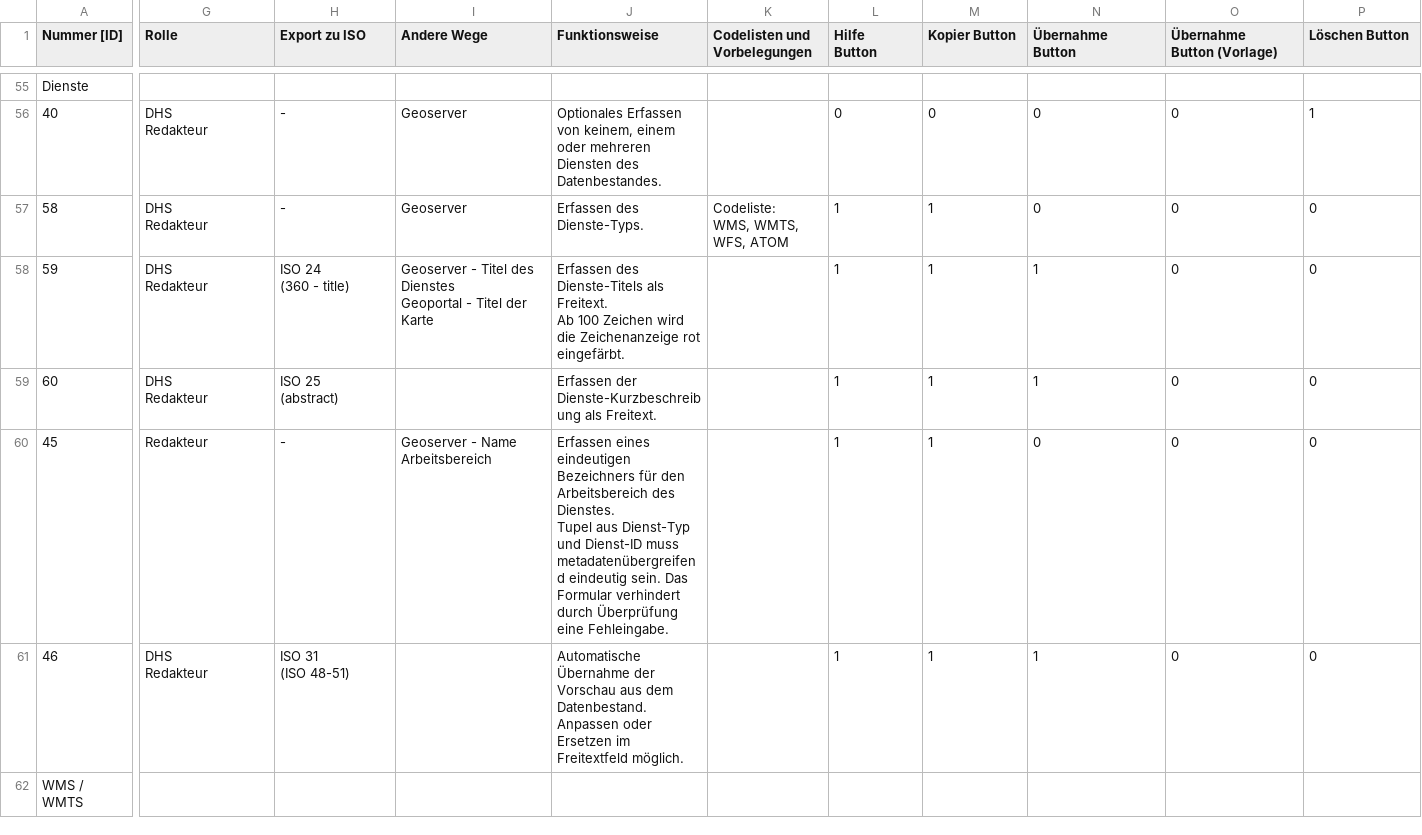
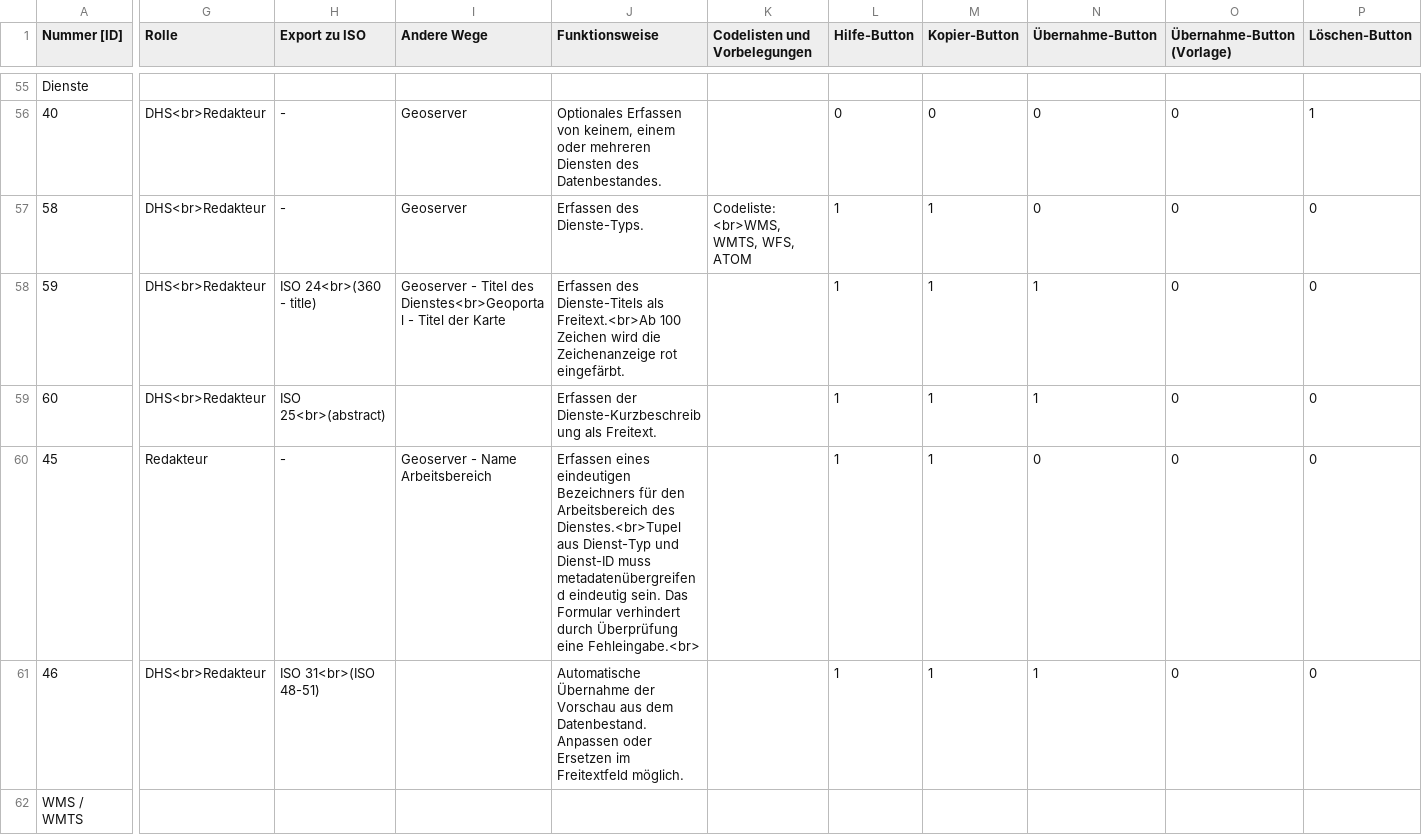
Before and after one commit to gdi-be/metadatenprofil-berlin, a CSV file: doc_exports/tables/mde_metadatenprofil-berlin_git0.1.csv, drawn as a sheet; only a part is shown, gaps mark what is left out; ↵ is a line break in a cell; the diff covers the shown part only; the diff names each change by its address in the sheet, - before the commit and + after, or states it on an @@ line.

Commit message:
Add files via upload

```diff
--- a/doc_exports/tables/mde_metadatenprofil-berlin_git0.1.csv
+++ b/doc_exports/tables/mde_metadatenprofil-berlin_git0.1.csv
-L1: Hilfe ↵ Button
+L1: Hilfe-Button
-M1: Kopier Button
+M1: Kopier-Button
-N1: Übernahme ↵ Button
+N1: Übernahme-Button
-O1: Übernahme ↵ Button (Vorlage)
+O1: Übernahme-Button (Vorlage)
-P1: Löschen Button
+P1: Löschen-Button
-G56:G59 (Rolle): DHS ↵ Redakteur
+G56:G59 (Rolle): DHS<br>Redakteur
-K57 (Codelisten und Vorbelegungen): Codeliste: ↵ WMS, WMTS, WFS, ATOM
+K57 (Codelisten und Vorbelegungen): Codeliste: <br>WMS, WMTS, WFS, ATOM
-H58 (Export zu ISO): ISO 24 ↵ (360 - title)
+H58 (Export zu ISO): ISO 24<br>(360 - title)
-I58 (Andere Wege): …Titel des Dienstes ↵ Geoportal - Titel…
+I58 (Andere Wege): …Titel des Dienstes<br>Geoportal - Titel…
-J58 (Funktionsweise): …Dienste-Titels als Freitext. ↵ Ab 100 Zeichen…
+J58 (Funktionsweise): …Dienste-Titels als Freitext.<br>Ab 100 Zeichen…
-H59 (Export zu ISO): ISO 25 ↵ (abstract)
+H59 (Export zu ISO): ISO 25<br>(abstract)
-J60 (Funktionsweise): …Arbeitsbereich des Dienstes. ↵ Tupel aus Dienst-Typ und Dienst-ID muss metadatenübergreifend eindeutig sein. Das Formular verhindert durch Überprüfung eine Fehleingabe.
+J60 (Funktionsweise): …Arbeitsbereich des Dienstes.<br>Tupel aus Dienst-Typ und Dienst-ID muss metadatenübergreifend eindeutig sein. Das Formular verhindert durch Überprüfung eine Fehleingabe.<br>
-G61 (Rolle): DHS ↵ Redakteur
+G61 (Rolle): DHS<br>Redakteur
-H61 (Export zu ISO): ISO 31 ↵ (ISO 48-51)
+H61 (Export zu ISO): ISO 31<br>(ISO 48-51)
```
Also changed, not shown: 131 edited cells elsewhere in this file.
